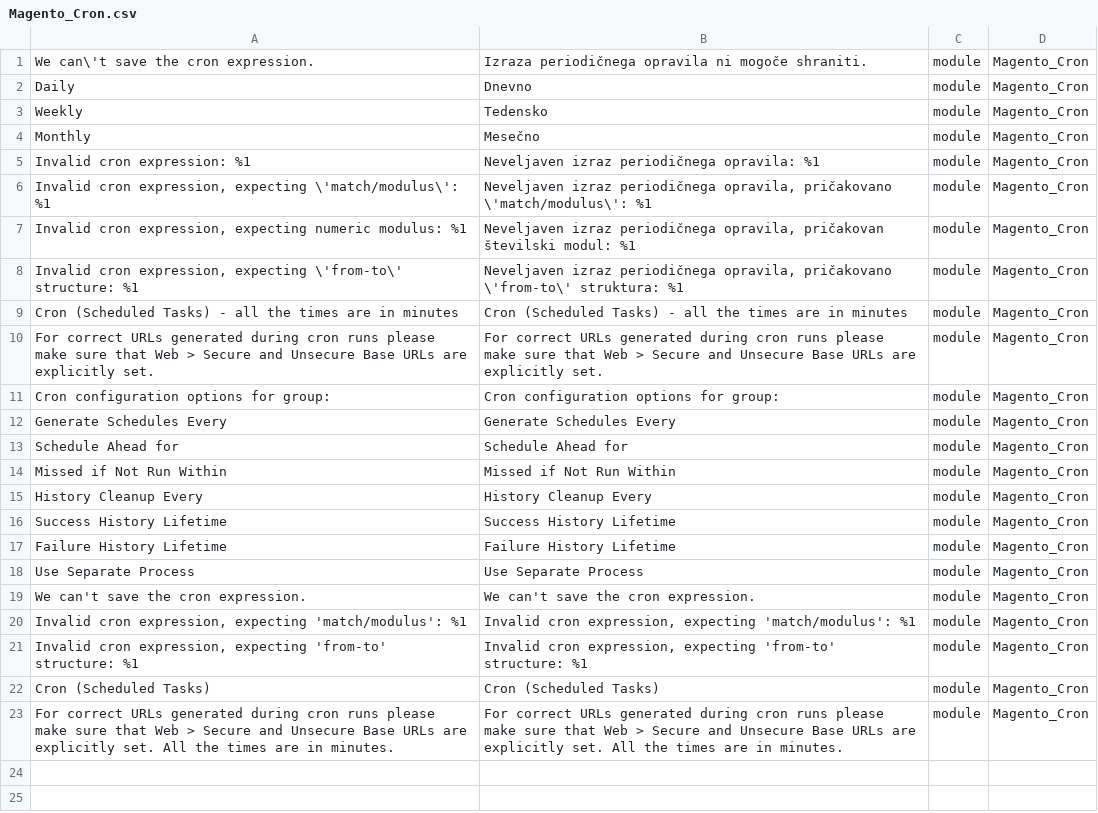
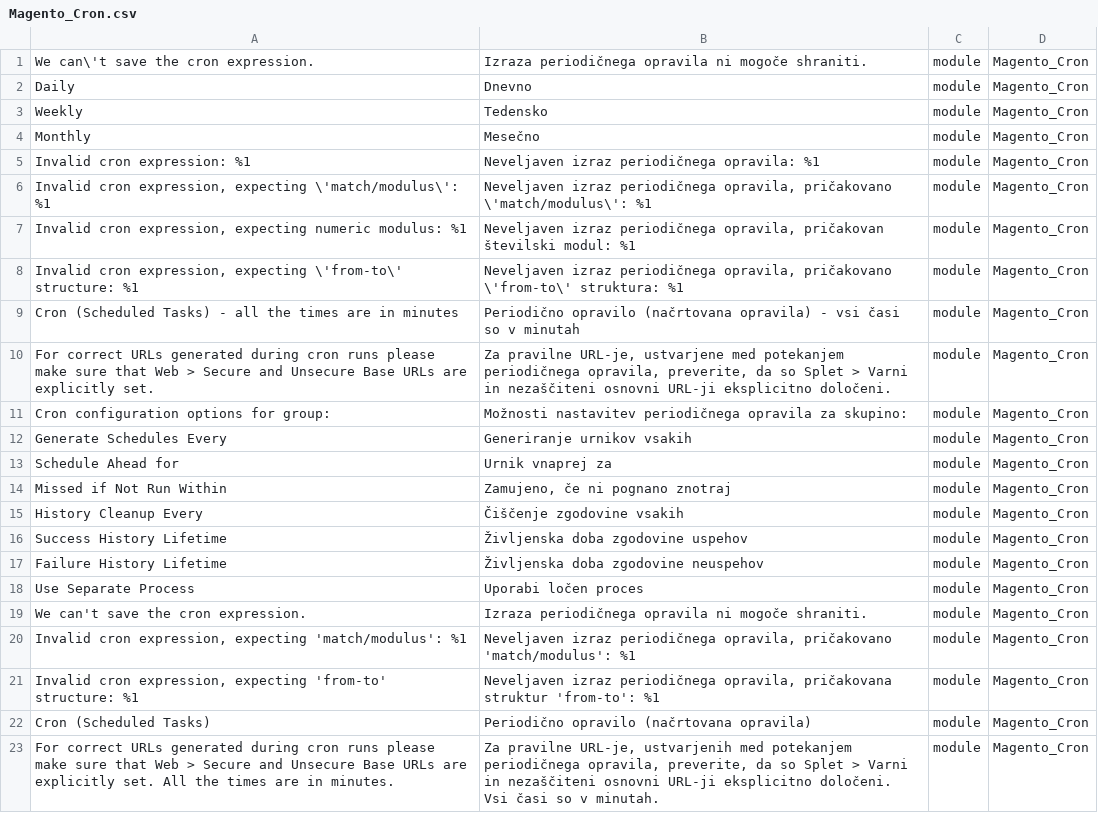
Before and after one commit to symfony-si/magento2-sl-si, a CSV file: translations/modules/Magento_Cron.csv, drawn as a sheet.

```diff
--- a/translations/modules/Magento_Cron.csv
+++ b/translations/modules/Magento_Cron.csv
@@ -8,16 +8,16 @@
 "Invalid cron expression, expecting \'from-to\' structure: %1","Neveljaven izraz periodičnega opravila, pričakovano \'from-to\' struktura: %1",module,Magento_Cron
-"Cron (Scheduled Tasks) - all the times are in minutes","Cron (Scheduled Tasks) - all the times are in minutes",module,Magento_Cron
-"For correct URLs generated during cron runs please make sure that Web > Secure and Unsecure Base URLs are explicitly set.","For correct URLs generated during cron runs please make sure that Web > Secure and Unsecure Base URLs are explicitly set.",module,Magento_Cron
-"Cron configuration options for group: ","Cron configuration options for group: ",module,Magento_Cron
-"Generate Schedules Every","Generate Schedules Every",module,Magento_Cron
-"Schedule Ahead for","Schedule Ahead for",module,Magento_Cron
-"Missed if Not Run Within","Missed if Not Run Within",module,Magento_Cron
-"History Cleanup Every","History Cleanup Every",module,Magento_Cron
-"Success History Lifetime","Success History Lifetime",module,Magento_Cron
-"Failure History Lifetime","Failure History Lifetime",module,Magento_Cron
-"Use Separate Process","Use Separate Process",module,Magento_Cron
-"We can't save the cron expression.","We can't save the cron expression.",module,Magento_Cron
-"Invalid cron expression, expecting 'match/modulus': %1","Invalid cron expression, expecting 'match/modulus': %1",module,Magento_Cron
-"Invalid cron expression, expecting 'from-to' structure: %1","Invalid cron expression, expecting 'from-to' structure: %1",module,Magento_Cron
-"Cron (Scheduled Tasks)","Cron (Scheduled Tasks)",module,Magento_Cron
-"For correct URLs generated during cron runs please make sure that Web > Secure and Unsecure Base URLs are explicitly set. All the times are in minutes.","For correct URLs generated during cron runs please make sure that Web > Secure and Unsecure Base URLs are explicitly set. All the times are in minutes.",module,Magento_Cron
+"Cron (Scheduled Tasks) - all the times are in minutes","Periodično opravilo (načrtovana opravila) - vsi časi so v minutah",module,Magento_Cron
+"For correct URLs generated during cron runs please make sure that Web > Secure and Unsecure Base URLs are explicitly set.","Za pravilne URL-je, ustvarjene med potekanjem periodičnega opravila, preverite, da so Splet > Varni in nezaščiteni osnovni URL-ji eksplicitno določeni.",module,Magento_Cron
+"Cron configuration options for group: ","Možnosti nastavitev periodičnega opravila za skupino: ",module,Magento_Cron
+"Generate Schedules Every","Generiranje urnikov vsakih",module,Magento_Cron
+"Schedule Ahead for","Urnik vnaprej za",module,Magento_Cron
+"Missed if Not Run Within","Zamujeno, če ni pognano znotraj",module,Magento_Cron
+"History Cleanup Every","Čiščenje zgodovine vsakih",module,Magento_Cron
+"Success History Lifetime","Življenska doba zgodovine uspehov",module,Magento_Cron
+"Failure History Lifetime","Življenska doba zgodovine neuspehov",module,Magento_Cron
+"Use Separate Process","Uporabi ločen proces",module,Magento_Cron
+"We can't save the cron expression.","Izraza periodičnega opravila ni mogoče shraniti.",module,Magento_Cron
+"Invalid cron expression, expecting 'match/modulus': %1","Neveljaven izraz periodičnega opravila, pričakovano 'match/modulus': %1",module,Magento_Cron
+"Invalid cron expression, expecting 'from-to' structure: %1","Neveljaven izraz periodičnega opravila, pričakovana struktur 'from-to': %1",module,Magento_Cron
+"Cron (Scheduled Tasks)","Periodično opravilo (načrtovana opravila)",module,Magento_Cron
+"For correct URLs generated during cron runs please make sure that Web > Secure and Unsecure Base URLs are explicitly set. All the times are in minutes.","Za pravilne URL-je, ustvarjenih med potekanjem periodičnega opravila, preverite, da so Splet > Varni in nezaščiteni osnovni URL-ji eksplicitno določeni. Vsi časi so v minutah.",module,Magento_Cron
```
Also changed, not shown: sl_SI.csv, translations/modules/Magento_Backend.csv, 23 other files.
